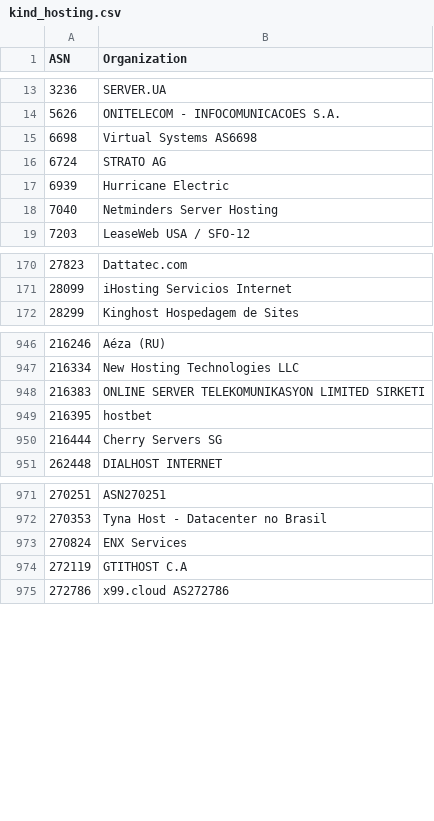
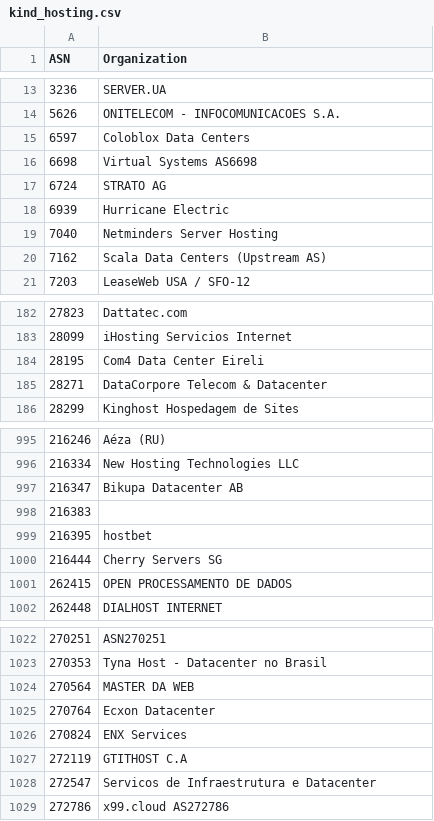
Before and after one commit to O-X-L/risk-db-lists, a CSV file: asn/kind_hosting.csv, drawn as a sheet; only a part is shown, gaps mark what is left out; the diff covers the shown part only.

Commit message:
List updates 2025-06-20

```diff
--- a/asn/kind_hosting.csv
+++ b/asn/kind_hosting.csv
@@ -14,2 +14,3 @@ ASN,Organization
 5626,ONITELECOM - INFOCOMUNICACOES S.A.
+6597,Coloblox Data Centers
 6698,Virtual Systems AS6698
@@ -18,2 +19,3 @@ ASN,Organization
 7040,Netminders Server Hosting
+7162,Scala Data Centers (Upstream AS)
 7203,LeaseWeb USA  / SFO-12
@@ -171,2 +183,4 @@ ASN,Organization
 28099,iHosting Servicios Internet
+28195,Com4 Data Center Eireli
+28271,DataCorpore Telecom & Datacenter
 28299,Kinghost Hospedagem de Sites
@@ -947,5 +996,7 @@ ASN,Organization
 216334,New Hosting Technologies LLC
-216383,ONLINE SERVER TELEKOMUNIKASYON LIMITED SIRKETI
+216347,Bikupa Datacenter AB
+216383,
 216395,hostbet
 216444,Cherry Servers SG
+262415,OPEN PROCESSAMENTO DE DADOS
 262448,DIALHOST INTERNET
@@ -972,4 +1023,7 @@ ASN,Organization
 270353,Tyna Host - Datacenter no Brasil
+270564,MASTER DA WEB
+270764,Ecxon Datacenter
 270824,ENX Services
 272119,GTITHOST C.A
+272547,Servicos de Infraestrutura e Datacenter
 272786,x99.cloud AS272786
```
Also changed, not shown: 46 added rows elsewhere in this file, asn/kind_isp.csv, asn/top_10000.csv, 43 other files.
